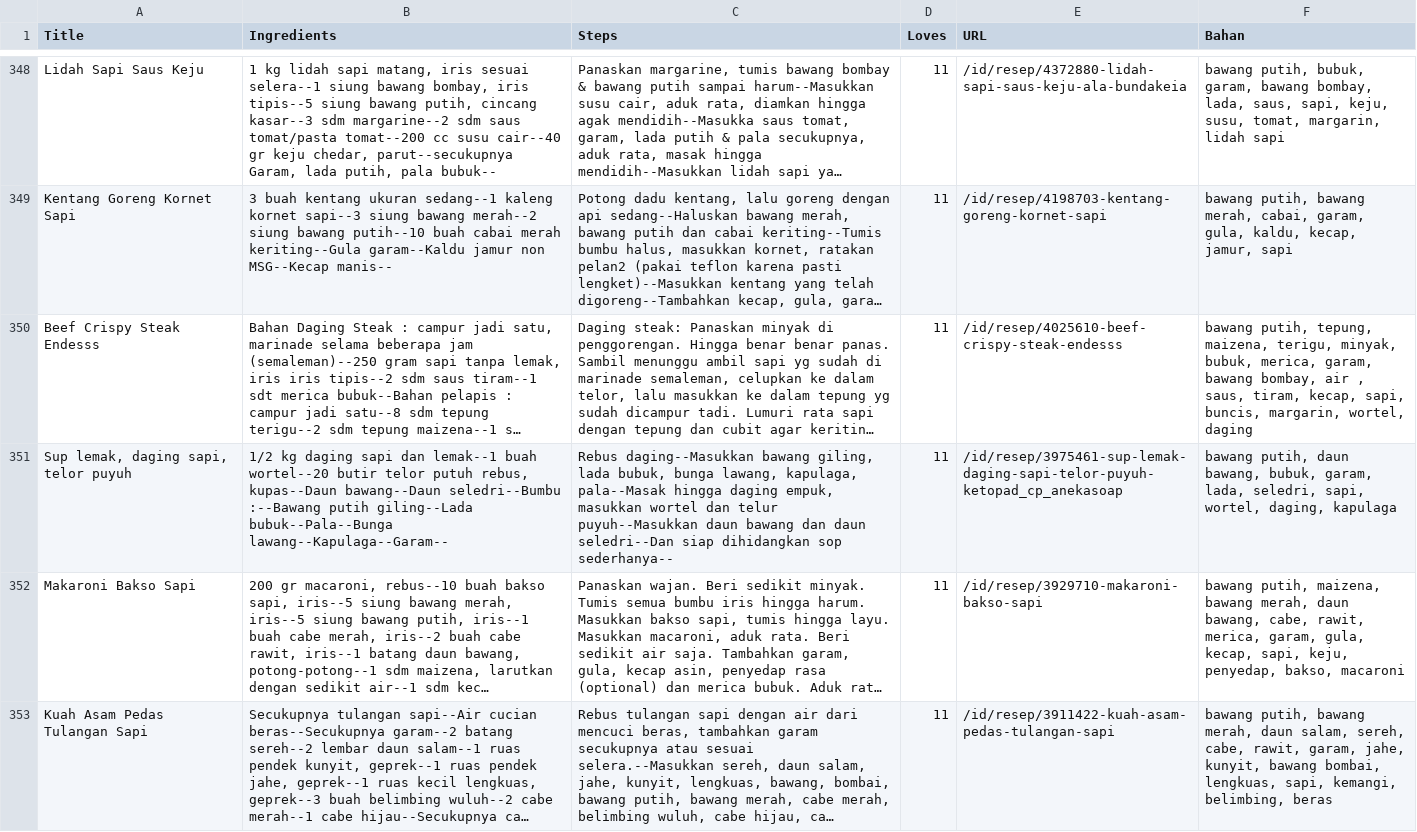
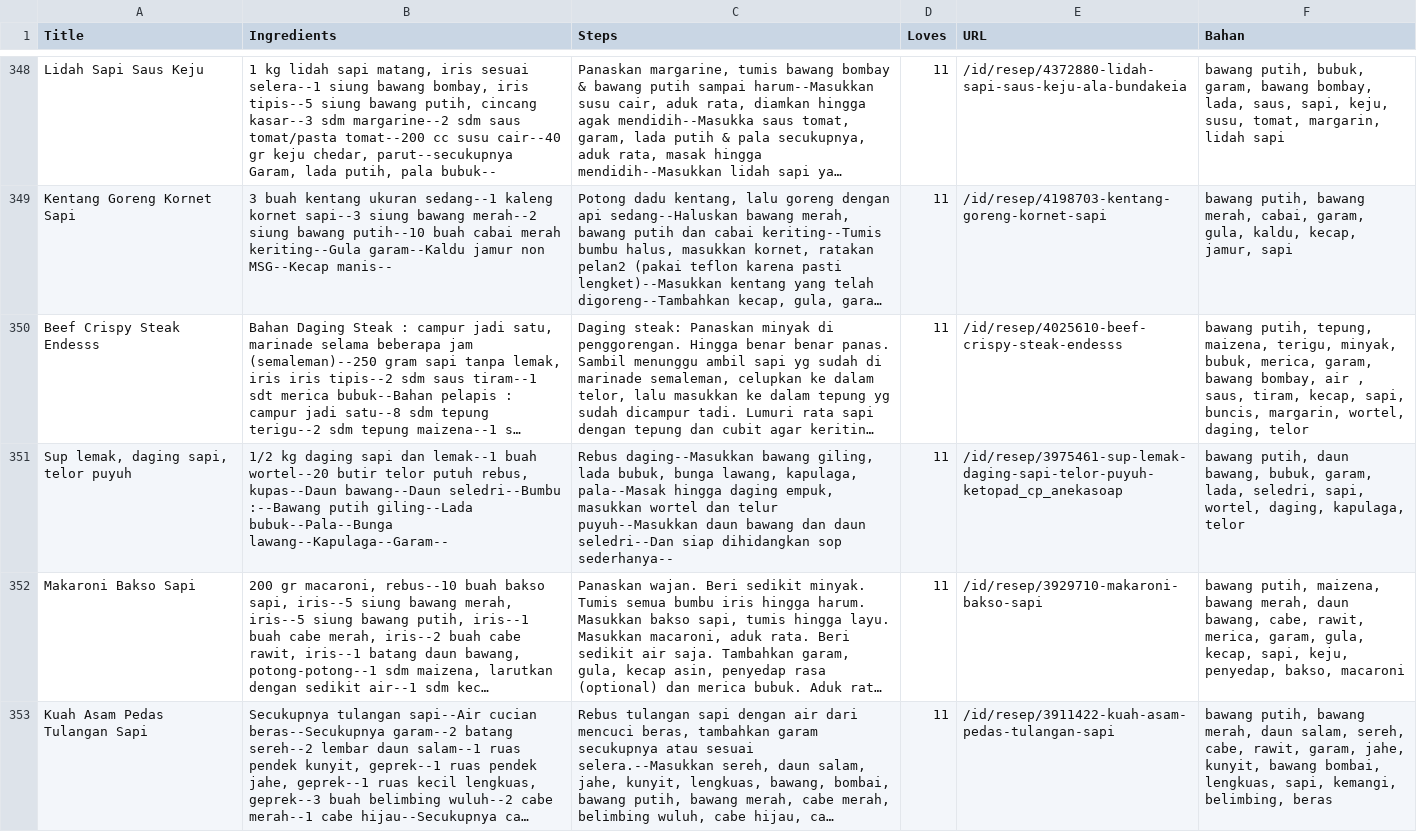
Before and after one commit to tio-ngr/remara-project, a CSV file: new_dataset/fix_dataset_sapi.csv, drawn as a sheet; only a part is shown, gaps mark what is left out; long unchanged cells end in …; the diff covers the shown part only; the diff names each change by its address in the sheet, - before the commit and + after, or states it on an @@ line.

```diff
--- a/new_dataset/fix_dataset_sapi.csv
+++ b/new_dataset/fix_dataset_sapi.csv
-F350 (Bahan): …margarin, wortel, daging
+F350 (Bahan): …margarin, wortel, daging, telor
-F351 (Bahan): …wortel, daging, kapulaga
+F351 (Bahan): …wortel, daging, kapulaga, telor
```
Also changed, not shown: 19 edited cells elsewhere in this file, new_dataset/fix_dataset_ayam.csv, new_dataset/fix_dataset_ikan.csv, 5 other files.
